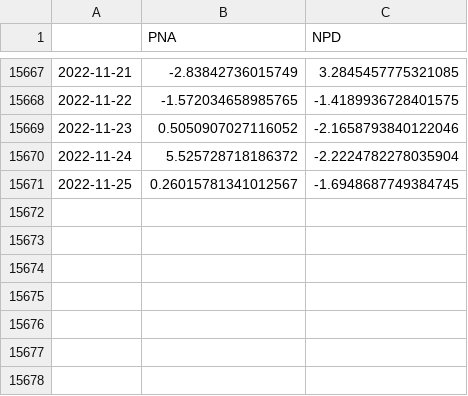
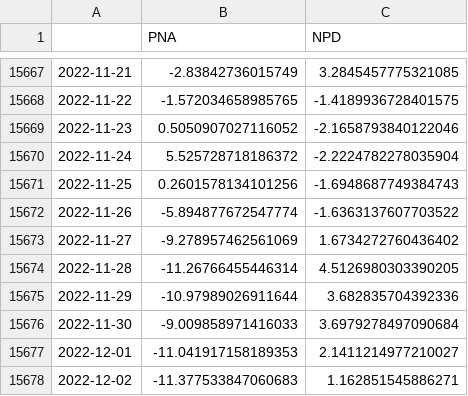
Before and after one commit to linusmagnusson/clint_ts_output, a CSV file: seas_Pac_raw.csv, drawn as a sheet; only a part is shown, gaps mark what is left out.

```diff
--- a/seas_Pac_raw.csv
+++ b/seas_Pac_raw.csv
@@ -15670,2 +15670,9 @@
 2022-11-24,5.525728718186372,-2.2224782278035904
-2022-11-25,0.26015781341012567,-1.6948687749384745
+2022-11-25,0.2601578134101256,-1.6948687749384743
+2022-11-26,-5.894877672547774,-1.6363137607703522
+2022-11-27,-9.278957462561069,1.6734272760436402
+2022-11-28,-11.26766455446314,4.5126980303390205
+2022-11-29,-10.97989026911644,3.682835704392336
+2022-11-30,-9.009858971416033,3.6979278497090684
+2022-12-01,-11.041917158189353,2.1411214977210027
+2022-12-02,-11.377533847060683,1.162851545886271
```
Also changed, not shown: area_AO1000_raw.csv, nao_classic_raw.csv, 11 other files.
